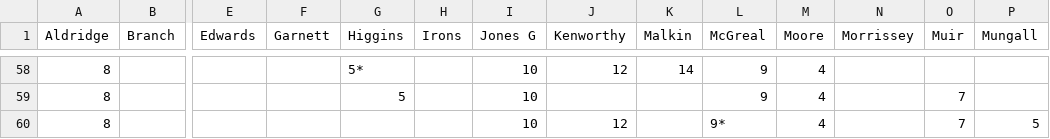
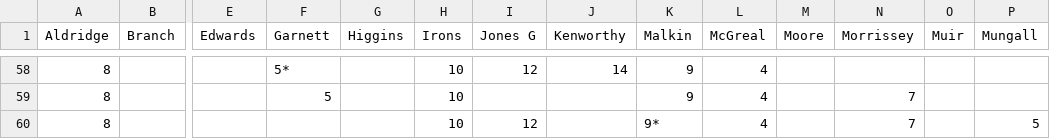
Before and after one commit to petebrown/complete-record, a CSV file: seasons/csv/1994-95.csv, drawn as a sheet; only a part is shown, gaps mark what is left out; the diff covers the shown part only; the diff names each change by its address in the sheet, - before the commit and + after, or states it on an @@ line.

```diff
--- a/seasons/csv/1994-95.csv
+++ b/seasons/csv/1994-95.csv
-F58 (Garnett): (empty)
+F58 (Garnett): 5*
-G58 (Higgins): 5*
+G58 (Higgins): (empty)
-H58:H60 (Irons): (empty)
+H58:H60 (Irons): 10
-I58 (Jones G): 10
+I58 (Jones G): 12
-J58 (Kenworthy): 12
+J58 (Kenworthy): 14
-K58 (Malkin): 14
+K58 (Malkin): 9
-L58:L59 (McGreal): 9
+L58:L59 (McGreal): 4
-M58:M60 (Moore): 4
+M58:M60 (Moore): (empty)
-F59 (Garnett): (empty)
+F59 (Garnett): 5
-G59 (Higgins): 5
+G59 (Higgins): (empty)
-I59 (Jones G): 10
+I59 (Jones G): (empty)
-K59 (Malkin): (empty)
+K59 (Malkin): 9
-N59:N60 (Morrissey): (empty)
+N59:N60 (Morrissey): 7
-O59:O60 (Muir): 7
+O59:O60 (Muir): (empty)
-I60 (Jones G): 10
+I60 (Jones G): 12
-J60 (Kenworthy): 12
+J60 (Kenworthy): (empty)
-K60 (Malkin): (empty)
+K60 (Malkin): 9*
-L60 (McGreal): 9*
+L60 (McGreal): 4
```
Also changed, not shown: 43 edited cells elsewhere in this file.
